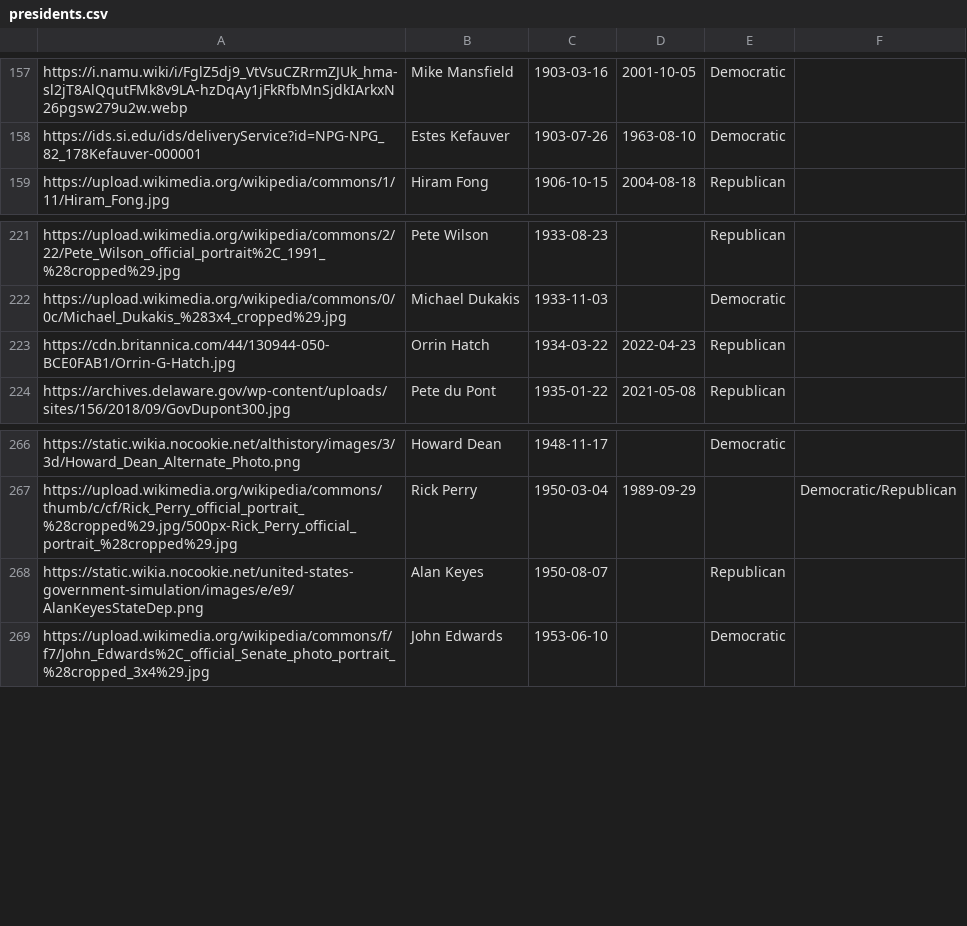
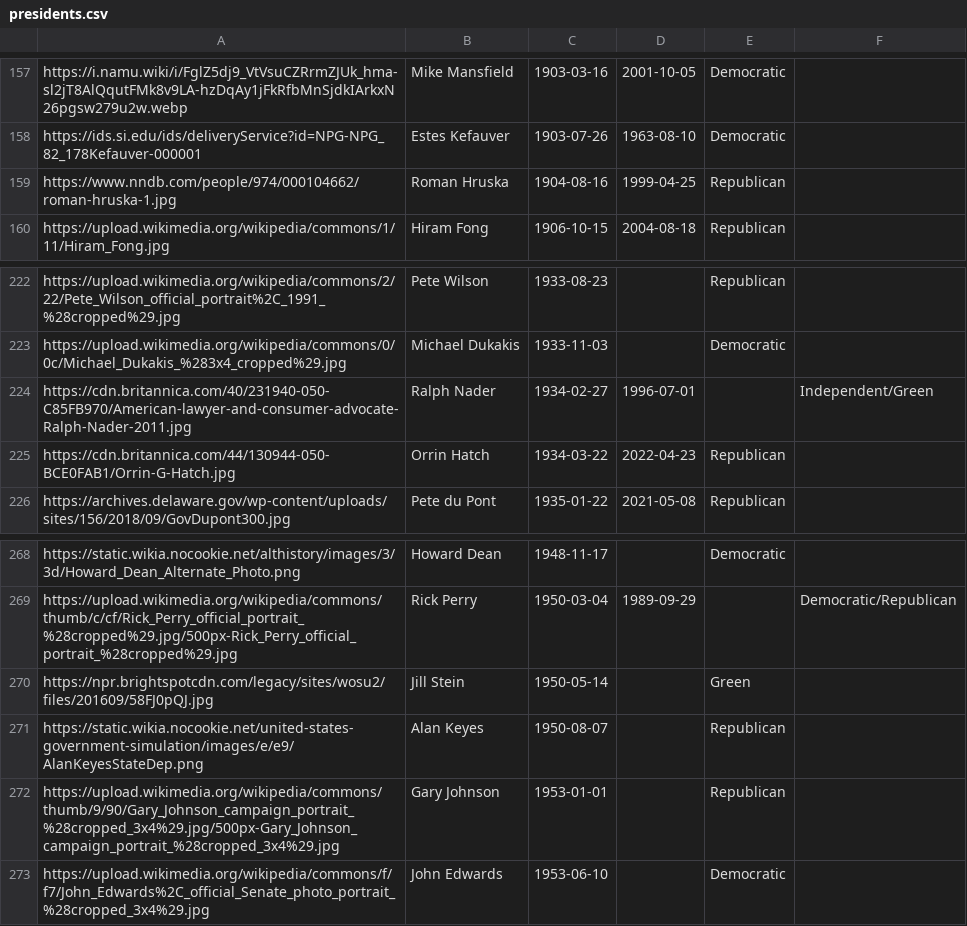
Before and after one commit to flolhub/flolhub.github.io, a CSV file: presidents.csv, drawn as a sheet; only a part is shown, gaps mark what is left out; the diff names each change by its address in the sheet, - before the commit and + after, or states it on an @@ line.

Commit message:
Update presidents.csv

```diff
--- a/presidents.csv
+++ b/presidents.csv
+row 159: https://www.nndb.com/people/974/000104662/roman-hruska-1.jpg | Roman Hruska | 1904-08-16 | 1999-04-25 | Republican
+row 224: https://cdn.britannica.com/40/231940-050-C85FB970/American-lawyer-and-consumer-advocate-Ralph-Nader-2011.jpg | Ralph Nader | 1934-02-27 | 1996-07-01 |  | Independent/Green
+row 270: https://npr.brightspotcdn.com/legacy/sites/wosu2/files/201609/58FJ0pQJ.jpg | Jill Stein | 1950-05-14 |  | Green
+row 272: https://upload.wikimedia.org/wikipedia/commons/thumb/9/90/Gary_Johnson_campaign_portrait_%28cropped_3x4%29.jpg/500px-Gary_Johnson_campaign_portrait_%28cropped_3x4%29.jpg | Gary Johnson | 1953-01-01 |  | Republican
```
